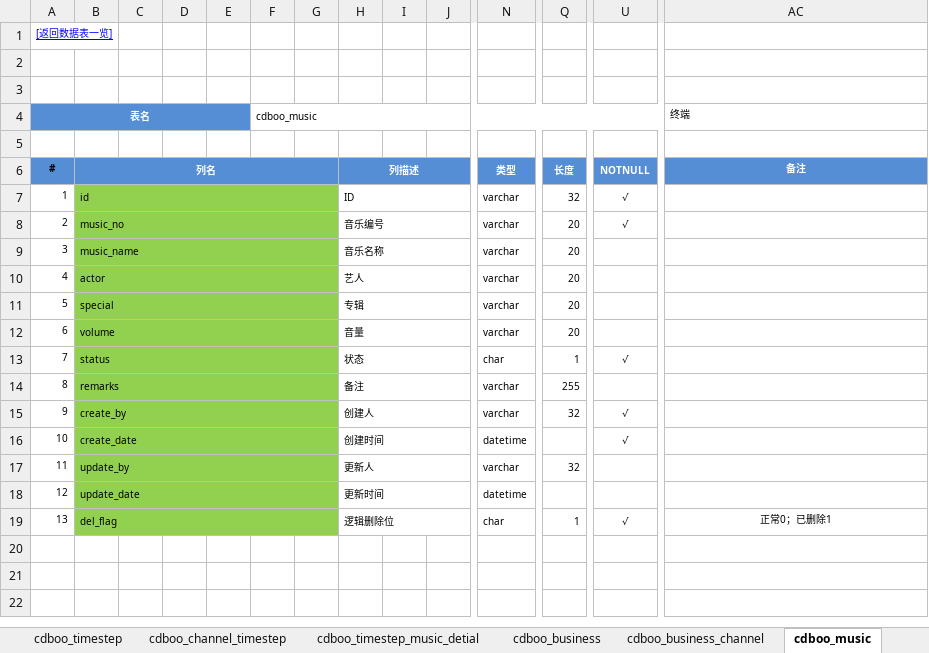
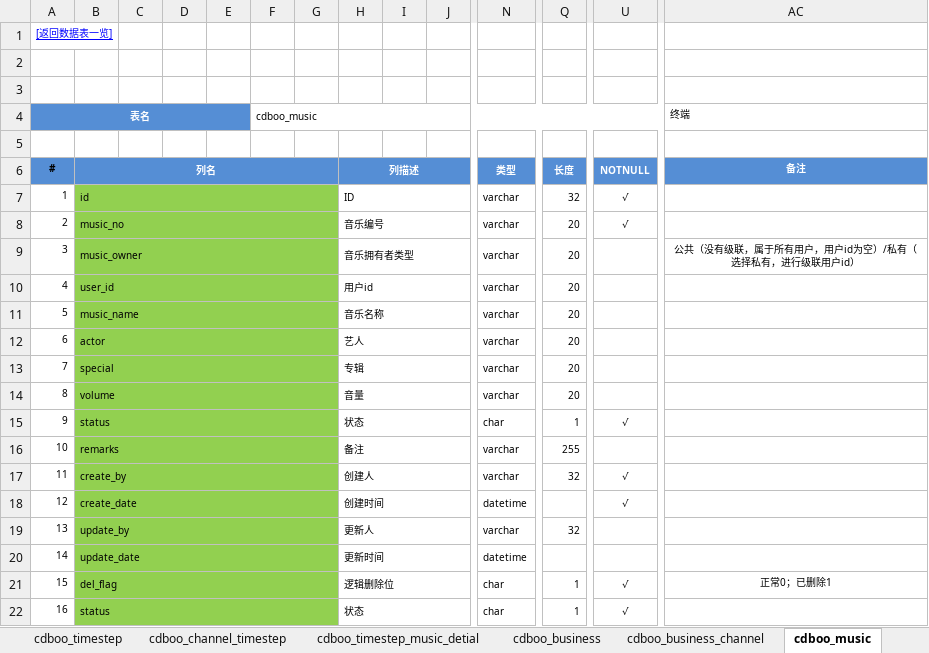
Before and after one commit to wangning82/CDBOO, an Excel workbook: doc/4、设计/数据库设计V1.xlsx, sheet cdboo_music, drawn as a sheet; only a part is shown, gaps mark what is left out; values as stored, in another font and other column widths than the file's, no borders; addresses are those after the commit; rows hold the shown columns only; the diff names each change by its address in the sheet, - before the commit and + after, or states it on an @@ line.

```diff
--- a/doc/4、设计/数据库设计V1.xlsx (sheet cdboo_music)
+++ b/doc/4、设计/数据库设计V1.xlsx (sheet cdboo_music)
+row 9: 3 | music_owner |  |  |  |  |  | 音乐拥有者类型 |  |  | varchar | 20 |  | 公共（没有级联，属于所有用户，用户id为空）/私有（选择私有，进行级联用户id）
+row 10: 4 | user_id |  |  |  |  |  | 用户id |  |  | varchar | 20
@@ column A (表名) renumbered between rows 11 and 21 @@
+row 22: 16 | status |  |  |  |  |  | 状态 |  |  | char | 1 | √
```
Also changed, not shown: sheet cdboo_child_channel, sheet 数据表一览, sheet cdboo_user_channel, sheet cdboo_business_channel, sheet cdboo_group_channel, sheet cdboo_business, 3 more sheets, other sheet tabs, 1 other file.
